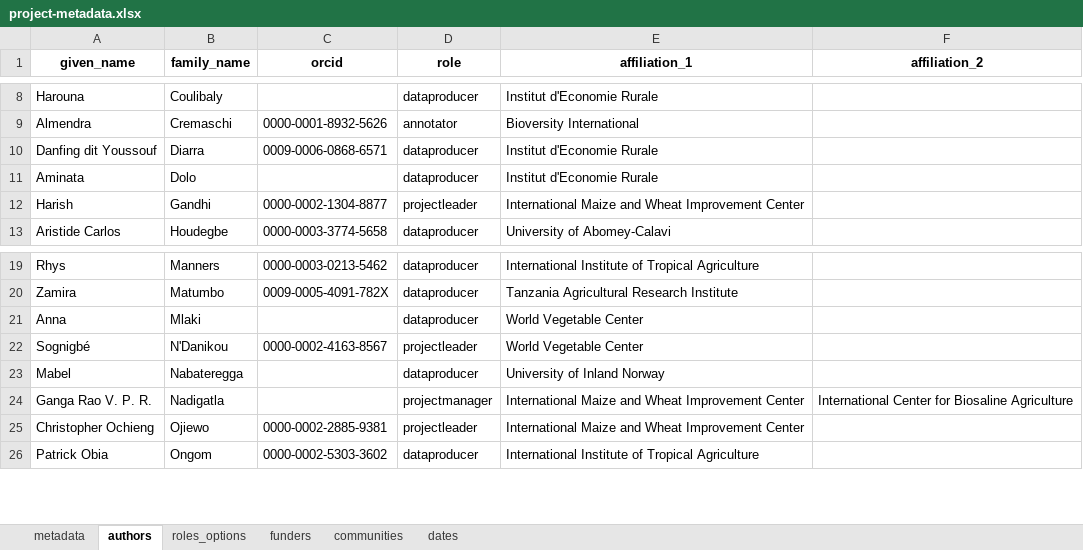
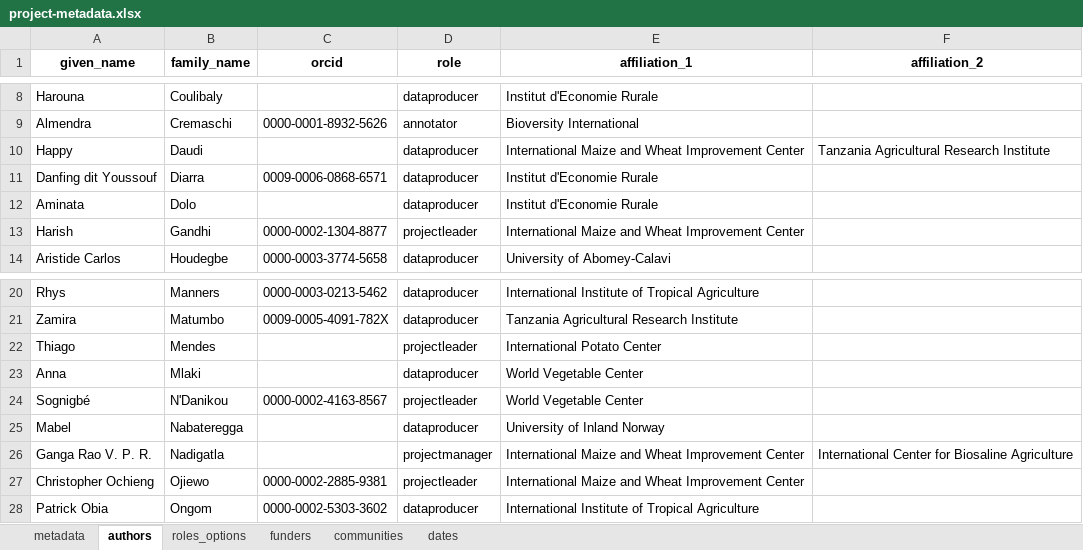
Before and after one commit to AgrDataSci/tricot-data, an Excel workbook: metadata/project-metadata.xlsx, sheet authors, drawn as a sheet; only a part is shown, gaps mark what is left out; values as stored, in another font and other column widths than the file's, no borders; the diff names each change by its address in the sheet, - before the commit and + after, or states it on an @@ line.

Commit message:
update-author-list

```diff
--- a/metadata/project-metadata.xlsx (sheet authors)
+++ b/metadata/project-metadata.xlsx (sheet authors)
+row 10: Happy | Daudi |  | dataproducer | International Maize and Wheat Improvement Center | Tanzania Agricultural Research Institute
+row 22: Thiago | Mendes |  | projectleader | International Potato Center
```
Also changed, not shown: 2 other files.
